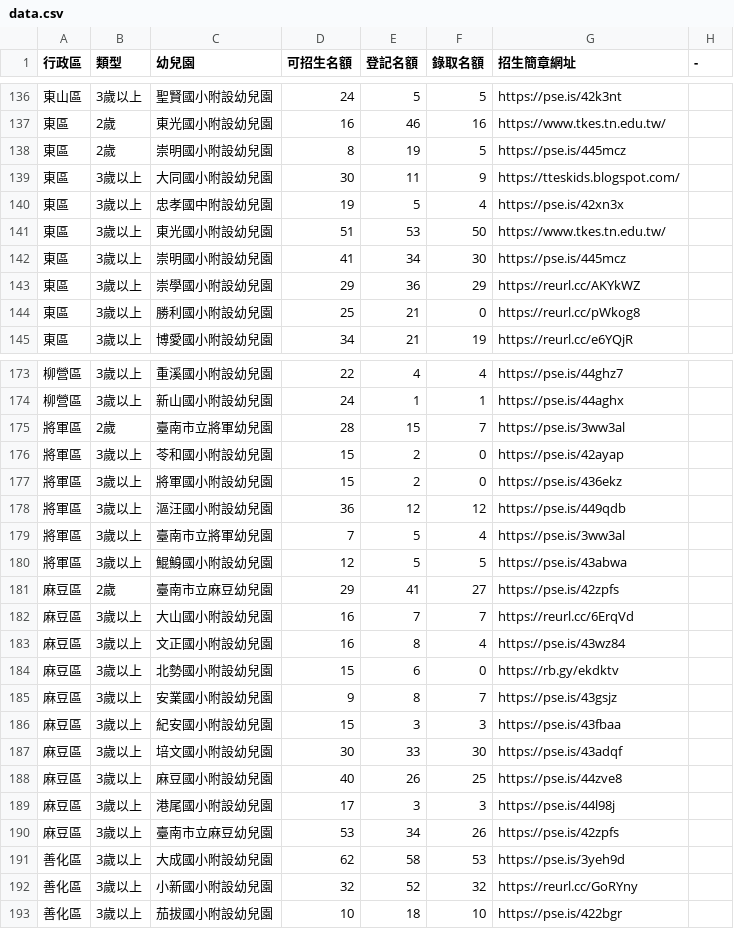
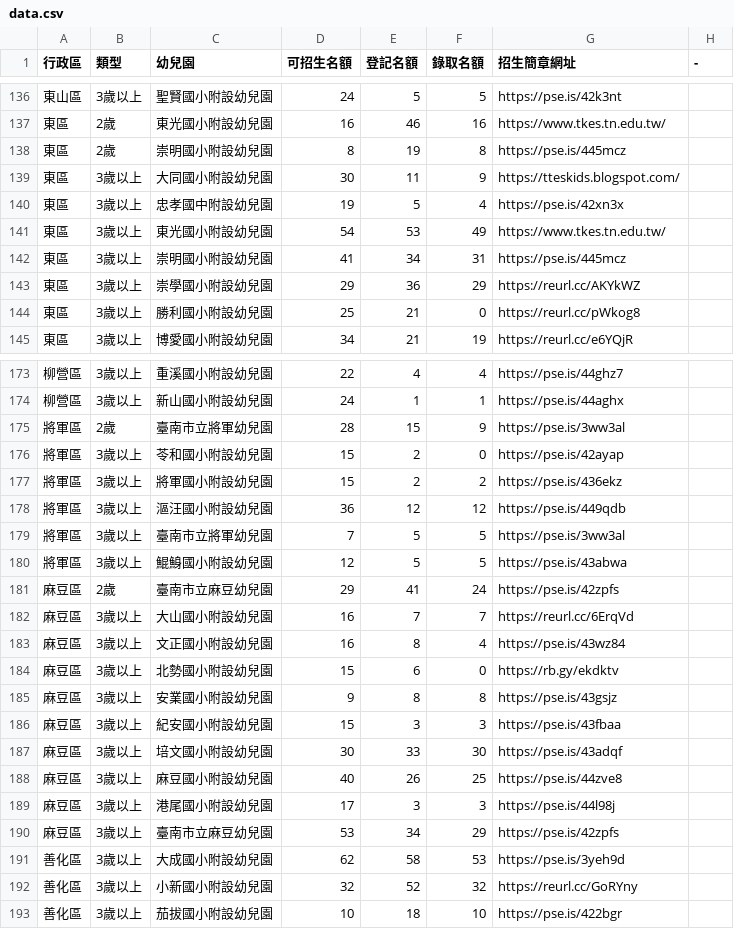
Before and after one commit to kiang/kid.tn.edu.tw, a CSV file: data/2022/data.csv, drawn as a sheet; only a part is shown, gaps mark what is left out; the diff covers the shown part only.

```diff
--- a/data/2022/data.csv
+++ b/data/2022/data.csv
@@ -137,7 +137,7 @@
 "東區 ",2歲,東光國小附設幼兒園,16,46,16,https://www.tkes.tn.edu.tw/,
-"東區 ",2歲,崇明國小附設幼兒園,8,19,5,https://pse.is/445mcz,
+"東區 ",2歲,崇明國小附設幼兒園,8,19,8,https://pse.is/445mcz,
 "東區 ",3歲以上,大同國小附設幼兒園,30,11,9,https://tteskids.blogspot.com/,
 "東區 ",3歲以上,忠孝國中附設幼兒園,19,5,4,https://pse.is/42xn3x,
-"東區 ",3歲以上,東光國小附設幼兒園,51,53,50,https://www.tkes.tn.edu.tw/,
-"東區 ",3歲以上,崇明國小附設幼兒園,41,34,30,https://pse.is/445mcz,
+"東區 ",3歲以上,東光國小附設幼兒園,54,53,49,https://www.tkes.tn.edu.tw/,
+"東區 ",3歲以上,崇明國小附設幼兒園,41,34,31,https://pse.is/445mcz,
 "東區 ",3歲以上,崇學國小附設幼兒園,29,36,29,https://reurl.cc/AKYkWZ,
@@ -174,9 +174,9 @@
 柳營區,3歲以上,新山國小附設幼兒園,24,1,1,https://pse.is/44aghx,
-將軍區,2歲,臺南市立將軍幼兒園,28,15,7,https://pse.is/3ww3al,
+將軍區,2歲,臺南市立將軍幼兒園,28,15,9,https://pse.is/3ww3al,
 將軍區,3歲以上,苓和國小附設幼兒園,15,2,0,https://pse.is/42ayap,
-將軍區,3歲以上,將軍國小附設幼兒園,15,2,0,https://pse.is/436ekz,
+將軍區,3歲以上,將軍國小附設幼兒園,15,2,2,https://pse.is/436ekz,
 將軍區,3歲以上,漚汪國小附設幼兒園,36,12,12,https://pse.is/449qdb,
-將軍區,3歲以上,臺南市立將軍幼兒園,7,5,4,https://pse.is/3ww3al,
+將軍區,3歲以上,臺南市立將軍幼兒園,7,5,5,https://pse.is/3ww3al,
 將軍區,3歲以上,鯤鯓國小附設幼兒園,12,5,5,https://pse.is/43abwa,
-麻豆區,2歲,臺南市立麻豆幼兒園,29,41,27,https://pse.is/42zpfs,
+麻豆區,2歲,臺南市立麻豆幼兒園,29,41,24,https://pse.is/42zpfs,
 麻豆區,3歲以上,大山國小附設幼兒園,16,7,7,https://reurl.cc/6ErqVd,
@@ -184,3 +184,3 @@
 麻豆區,3歲以上,北勢國小附設幼兒園,15,6,0,https://rb.gy/ekdktv,
-麻豆區,3歲以上,安業國小附設幼兒園,9,8,7,https://pse.is/43gsjz,
+麻豆區,3歲以上,安業國小附設幼兒園,9,8,8,https://pse.is/43gsjz,
 麻豆區,3歲以上,紀安國小附設幼兒園,15,3,3,https://pse.is/43fbaa,
@@ -189,3 +189,3 @@
 麻豆區,3歲以上,港尾國小附設幼兒園,17,3,3,https://pse.is/44l98j,
-麻豆區,3歲以上,臺南市立麻豆幼兒園,53,34,26,https://pse.is/42zpfs,
+麻豆區,3歲以上,臺南市立麻豆幼兒園,53,34,29,https://pse.is/42zpfs,
 善化區,3歲以上,大成國小附設幼兒園,62,58,53,https://pse.is/3yeh9d,
```
Also changed, not shown: 7 edited cells elsewhere in this file, data/2022/nonprofit.csv, 1 other file.
